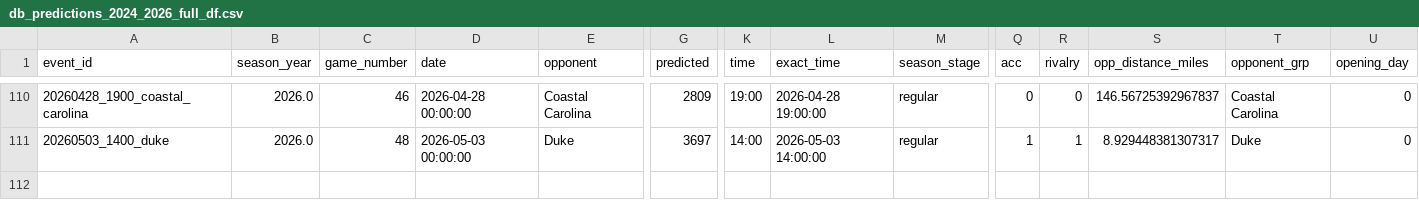
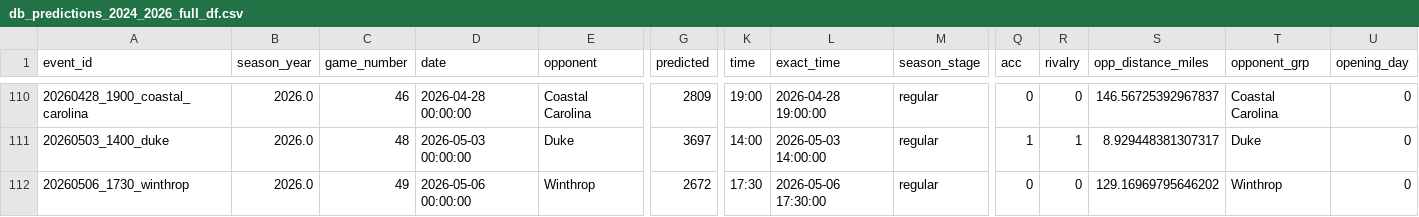
Before and after one commit to djfulk-22/Personal-S26-TeamA3-App-Repo-, a CSV file: APP/data/db_predictions_2024_2026_full_df.csv, drawn as a sheet; only a part is shown, gaps mark what is left out; rows hold the shown columns only; the diff names each change by its address in the sheet, - before the commit and + after, or states it on an @@ line.

Commit message:
Automated app data refresh 2026-05-05 05:34:44

```diff
--- a/APP/data/db_predictions_2024_2026_full_df.csv
+++ b/APP/data/db_predictions_2024_2026_full_df.csv
+row 112: 20260506_1730_winthrop | 2026.0 | 49 | 2026-05-06 00:00:00 | Winthrop | 2672 | 17:30 | 2026-05-06 17:30:00 | regular | 0 | 0 | 129.16969795646202 | Winthrop | 0
```
Also changed, not shown: APP/data/db_predictions_2024_2026_tier5_final_feats_export.csv, APP/data/db_predictions_2024_2026_tier5_raw_tier_cols.csv.
